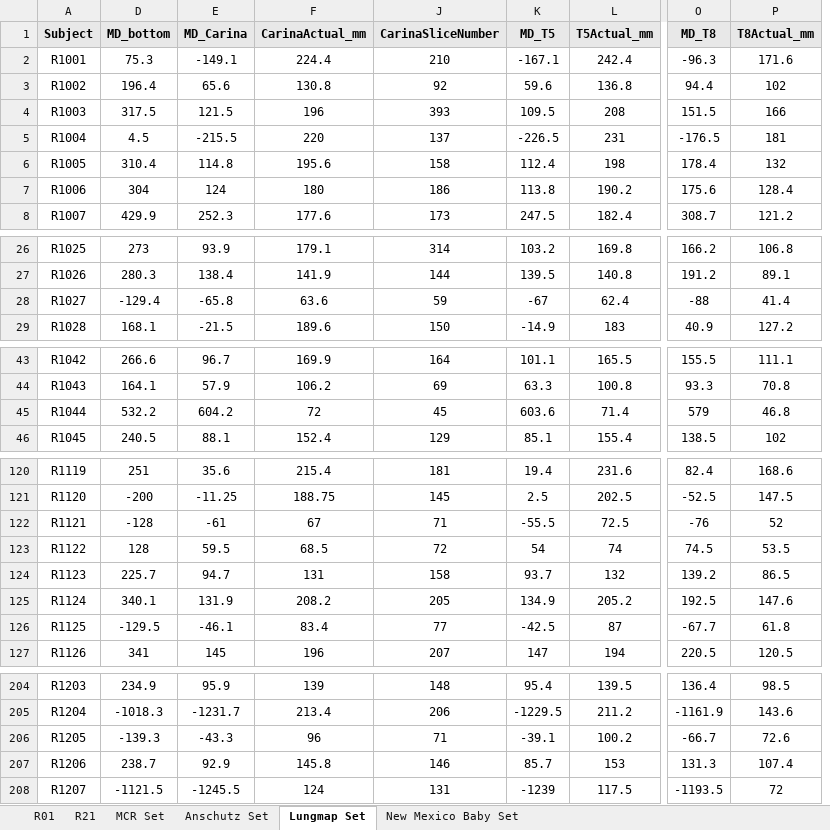
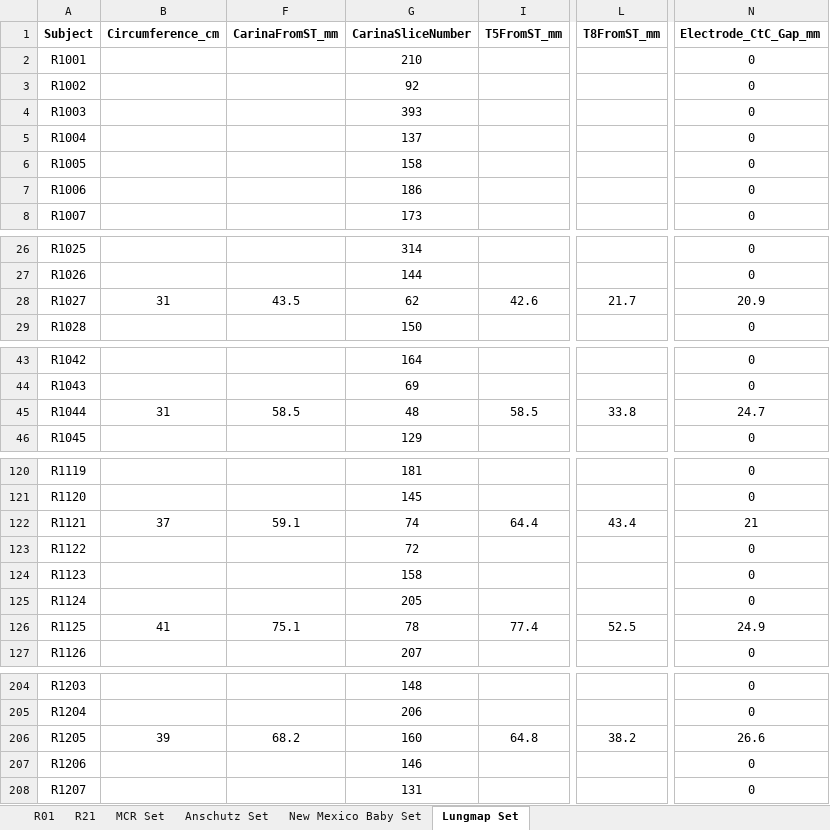
Before and after one commit to KylerHoward/OOEIT_FEM_Driver, an Excel workbook: CT Data Boundaries.xlsx, sheet Lungmap Set, drawn as a sheet; only a part is shown, gaps mark what is left out; values as stored, in another font and other column widths than the file's, no borders; removed rows and columns are numbered as before the commit, all else as after; the diff covers the shown part only; the diff names each change by its address in the sheet, - before the commit and + after, or states it on an @@ line.

Commit message:
Updated excel sheet of patient data

```diff
--- a/CT Data Boundaries.xlsx (sheet Lungmap Set)
+++ b/CT Data Boundaries.xlsx (sheet Lungmap Set)
@@ sheet tab order changed: R01 | R21 | MCR Set | Anschutz Set | New Mexico Baby Set | Lungmap Set @@
@@ column D (MD_bottom) hidden, rows 2-8: 75.3 | 196.4 | 317.5 | 4.5 | 310.4 | 304 | 429.9; rows 26-29: 273 | 280.3 | -129.4 | 168.1; rows 43-46: 266.6 | 164.1 | 532.2 | 240.5; rows 120-127: 251 | -200 | -128 | 128 | 225.7 | 340.1 | -129.5 | 341; rows 204-208: 234.9 | -1018.3 | -139.3 | 238.7 | -1121.5 @@
@@ column E (MD_Carina) hidden, rows 2-8: -149.1 | 65.6 | 121.5 | -215.5 | 114.8 | 124 | 252.3; rows 26-29: 93.9 | 138.4 | -65.8 | -21.5; rows 43-46: 96.7 | 57.9 | 604.2 | 88.1; rows 120-127: 35.6 | -11.25 | -61 | 59.5 | 94.7 | 131.9 | -46.1 | 145; rows 204-208: 95.9 | -1231.7 | -43.3 | 92.9 | -1245.5 @@
-column F (CarinaActual_mm), rows 2-8: 224.4 | 130.8 | 196 | 220 | 195.6 | 180 | 177.6; rows 26-29: 179.1 | 141.9 | 63.6 | 189.6; rows 43-46: 169.9 | 106.2 | 72 | 152.4; rows 120-127: 215.4 | 188.75 | 67 | 68.5 | 131 | 208.2 | 83.4 | 196; rows 204-208: 139 | 213.4 | 96 | 145.8 | 124
@@ column B (Circumference_cm) unhidden, row 28: 31; row 45: 31; rows 122-126: 37 |  |  |  | 41; row 206: 39 @@
+column F (CarinaFromST_mm), row 28: 43.5; row 45: 58.5; rows 122-126: 59.1 |  |  |  | 75.1; row 206: 68.2
@@ column K (MD_T5) hidden, rows 2-8: -167.1 | 59.6 | 109.5 | -226.5 | 112.4 | 113.8 | 247.5; rows 26-29: 103.2 | 139.5 | -67 | -14.9; rows 43-46: 101.1 | 63.3 | 603.6 | 85.1; rows 120-127: 19.4 | 2.5 | -55.5 | 54 | 93.7 | 134.9 | -42.5 | 147; rows 204-208: 95.4 | -1229.5 | -39.1 | 85.7 | -1239 @@
-column L (T5Actual_mm), rows 2-8: 242.4 | 136.8 | 208 | 231 | 198 | 190.2 | 182.4; rows 26-29: 169.8 | 140.8 | 62.4 | 183; rows 43-46: 165.5 | 100.8 | 71.4 | 155.4; rows 120-127: 231.6 | 202.5 | 72.5 | 74 | 132 | 205.2 | 87 | 194; rows 204-208: 139.5 | 211.2 | 100.2 | 153 | 117.5
@@ column I (T5FromST_mm) unhidden, row 28: 42.6; row 45: 58.5; rows 122-126: 64.4 |  |  |  | 77.4; row 206: 64.8 @@
-column O (MD_T8), rows 2-8: -96.3 | 94.4 | 151.5 | -176.5 | 178.4 | 175.6 | 308.7; rows 26-29: 166.2 | 191.2 | -88 | 40.9; rows 43-46: 155.5 | 93.3 | 579 | 138.5; rows 120-127: 82.4 | -52.5 | -76 | 74.5 | 139.2 | 192.5 | -67.7 | 220.5; rows 204-208: 136.4 | -1161.9 | -66.7 | 131.3 | -1193.5
-column P (T8Actual_mm), rows 2-8: 171.6 | 102 | 166 | 181 | 132 | 128.4 | 121.2; rows 26-29: 106.8 | 89.1 | 41.4 | 127.2; rows 43-46: 111.1 | 70.8 | 46.8 | 102; rows 120-127: 168.6 | 147.5 | 52 | 53.5 | 86.5 | 147.6 | 61.8 | 120.5; rows 204-208: 98.5 | 143.6 | 72.6 | 107.4 | 72
+column L (T8FromST_mm), row 28: 21.7; row 45: 33.8; rows 122-126: 43.4 |  |  |  | 52.5; row 206: 38.2
+column N (Electrode_CtC_Gap_mm), rows 2-8: all 0; rows 26-29: 0 | 0 | 20.9 | 0; rows 43-46: 0 | 0 | 24.7 | 0; rows 120-127: 0 | 0 | 21 | 0 | 0 | 0 | 24.9 | 0; rows 204-208: 0 | 0 | 26.6 | 0 | 0
-A1 fill: #E8E8E8
+A1 fill: none
-G1 fill: #E8E8E8
+G1 fill: none
-G28 (CarinaSliceNumber): 59
+G28 (CarinaSliceNumber): 62
-G45 (CarinaSliceNumber): 45
+G45 (CarinaSliceNumber): 48
-G122 (CarinaSliceNumber): 71
+G122 (CarinaSliceNumber): 74
-G126 (CarinaSliceNumber): 77
+G126 (CarinaSliceNumber): 78
-G206 (CarinaSliceNumber): 71
+G206 (CarinaSliceNumber): 160
```
Also changed, not shown: 3 edited cells and cell formats elsewhere in this sheet, sheet New Mexico Baby Set, sheet R01, sheet R21, sheet MCR Set, sheet Anschutz Set, hidden cells.
